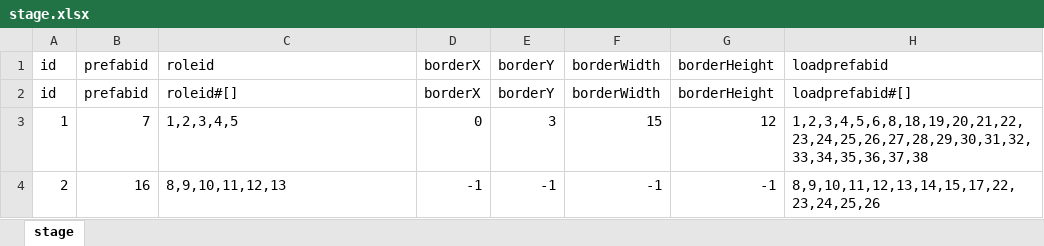
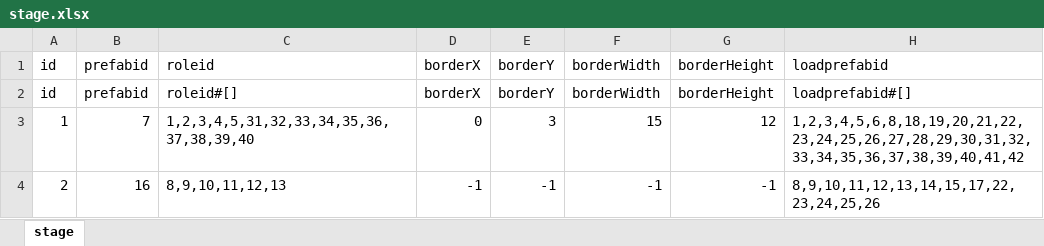
Before and after one commit to AndLightLight/SGame, an Excel workbook: SGameProject/assets/xlsx/stage.xlsx, sheet stage, drawn as a sheet; values as stored, in another font and other column widths than the file's, no borders; the diff names each change by its address in the sheet, - before the commit and + after, or states it on an @@ line.

```diff
--- a/SGameProject/assets/xlsx/stage.xlsx (sheet stage)
+++ b/SGameProject/assets/xlsx/stage.xlsx (sheet stage)
-C3: 1,2,3,4,5
+C3: 1,2,3,4,5,31,32,33,34,35,36,37,38,39,40
-H3: 1,2,3,4,5,6,8,18,19,20,21,22,23,24,25,26,27,28,29,30,31,32,33,34,35,36,37,38
+H3: 1,2,3,4,5,6,8,18,19,20,21,22,23,24,25,26,27,28,29,30,31,32,33,34,35,36,37,38,39,40,41,42
```
Also changed, not shown: SGameProject/assets/xlsx/buff.xlsx, SGameProject/assets/xlsx/preload.xlsx, 21 other files.
